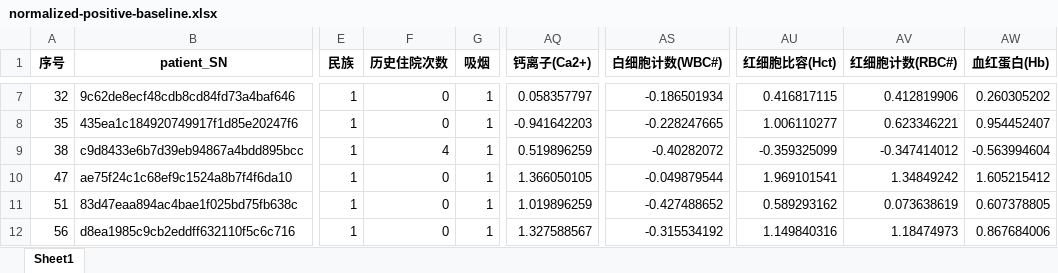
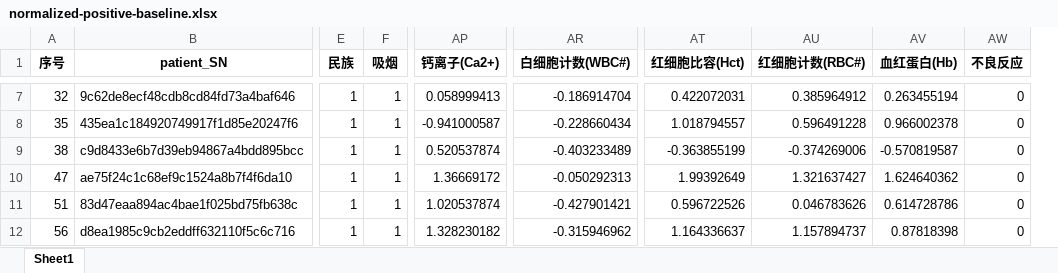
Before and after one commit to mahoushoujoarale/meilin-python, an Excel workbook: temp/normalized-positive-baseline.xlsx, sheet Sheet1, drawn as a sheet; only a part is shown, gaps mark what is left out; values as stored, in another font and other column widths than the file's, no borders; removed rows and columns are numbered as before the commit, all else as after; the diff covers the shown part only; the diff names each change by its address in the sheet, - before the commit and + after, or states it on an @@ line.

```diff
--- a/temp/normalized-positive-baseline.xlsx (sheet Sheet1)
+++ b/temp/normalized-positive-baseline.xlsx (sheet Sheet1)
-column F (历史住院次数), rows 7-12: 0 | 0 | 4 | 0 | 0 | 0
+column AW (不良反应), rows 7-12: all 0
-AP7 (钙离子(Ca2+)): 0.058357797
+AP7 (钙离子(Ca2+)): 0.058999413
-AR7 (白细胞计数(WBC#)): -0.186501934
+AR7 (白细胞计数(WBC#)): -0.186914704
-AT7 (红细胞比容(Hct)): 0.416817115
+AT7 (红细胞比容(Hct)): 0.422072031
-AU7 (红细胞计数(RBC#)): 0.412819906
+AU7 (红细胞计数(RBC#)): 0.385964912
-AV7 (血红蛋白(Hb)): 0.260305202
+AV7 (血红蛋白(Hb)): 0.263455194
-AP8 (钙离子(Ca2+)): -0.941642203
+AP8 (钙离子(Ca2+)): -0.941000587
-AR8 (白细胞计数(WBC#)): -0.228247665
+AR8 (白细胞计数(WBC#)): -0.228660434
-AT8 (红细胞比容(Hct)): 1.006110277
+AT8 (红细胞比容(Hct)): 1.018794557
-AU8 (红细胞计数(RBC#)): 0.623346221
+AU8 (红细胞计数(RBC#)): 0.596491228
-AV8 (血红蛋白(Hb)): 0.954452407
+AV8 (血红蛋白(Hb)): 0.966002378
-AP9 (钙离子(Ca2+)): 0.519896259
+AP9 (钙离子(Ca2+)): 0.520537874
-AR9 (白细胞计数(WBC#)): -0.40282072
+AR9 (白细胞计数(WBC#)): -0.403233489
-AT9 (红细胞比容(Hct)): -0.359325099
+AT9 (红细胞比容(Hct)): -0.363855199
-AU9 (红细胞计数(RBC#)): -0.347414012
+AU9 (红细胞计数(RBC#)): -0.374269006
-AV9 (血红蛋白(Hb)): -0.563994604
+AV9 (血红蛋白(Hb)): -0.570819587
-AP10 (钙离子(Ca2+)): 1.366050105
+AP10 (钙离子(Ca2+)): 1.36669172
-AR10 (白细胞计数(WBC#)): -0.049879544
+AR10 (白细胞计数(WBC#)): -0.050292313
-AT10 (红细胞比容(Hct)): 1.969101541
+AT10 (红细胞比容(Hct)): 1.99392649
-AU10 (红细胞计数(RBC#)): 1.34849242
+AU10 (红细胞计数(RBC#)): 1.321637427
-AV10 (血红蛋白(Hb)): 1.605215412
+AV10 (血红蛋白(Hb)): 1.624640362
-AP11 (钙离子(Ca2+)): 1.019896259
+AP11 (钙离子(Ca2+)): 1.020537874
-AR11 (白细胞计数(WBC#)): -0.427488652
+AR11 (白细胞计数(WBC#)): -0.427901421
-AT11 (红细胞比容(Hct)): 0.589293162
+AT11 (红细胞比容(Hct)): 0.596722526
-AU11 (红细胞计数(RBC#)): 0.073638619
+AU11 (红细胞计数(RBC#)): 0.046783626
-AV11 (血红蛋白(Hb)): 0.607378805
+AV11 (血红蛋白(Hb)): 0.614728786
-AP12 (钙离子(Ca2+)): 1.327588567
+AP12 (钙离子(Ca2+)): 1.328230182
-AR12 (白细胞计数(WBC#)): -0.315534192
+AR12 (白细胞计数(WBC#)): -0.315946962
-AT12 (红细胞比容(Hct)): 1.149840316
+AT12 (红细胞比容(Hct)): 1.164336637
-AU12 (红细胞计数(RBC#)): 1.18474973
+AU12 (红细胞计数(RBC#)): 1.157894737
-AV12 (血红蛋白(Hb)): 0.867684006
+AV12 (血红蛋白(Hb)): 0.87818398
```
Also changed, not shown: 287 edited cells elsewhere in this sheet, input/negative-baseline.xlsx, input/negative-comparison.xlsx, 24 other files.
